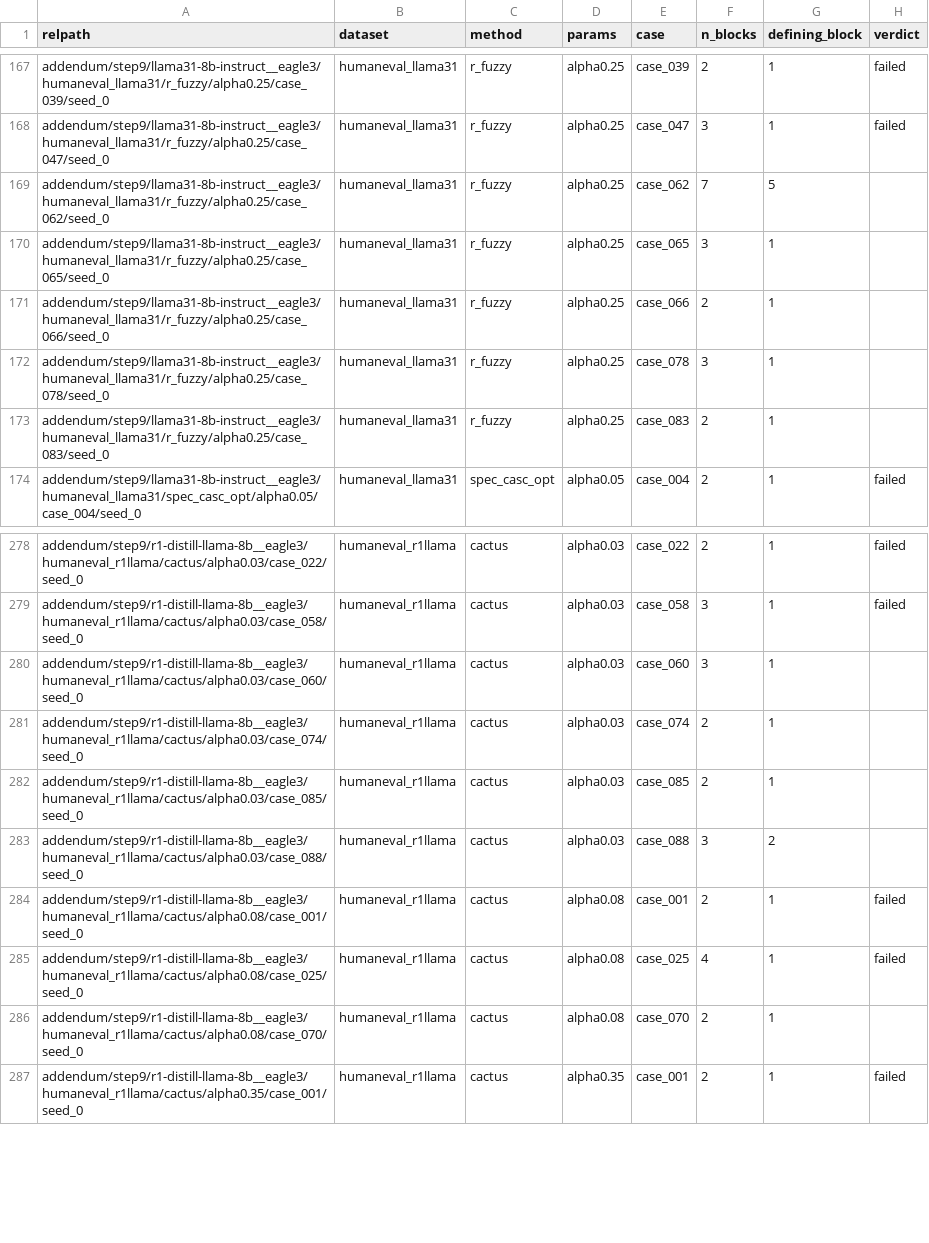
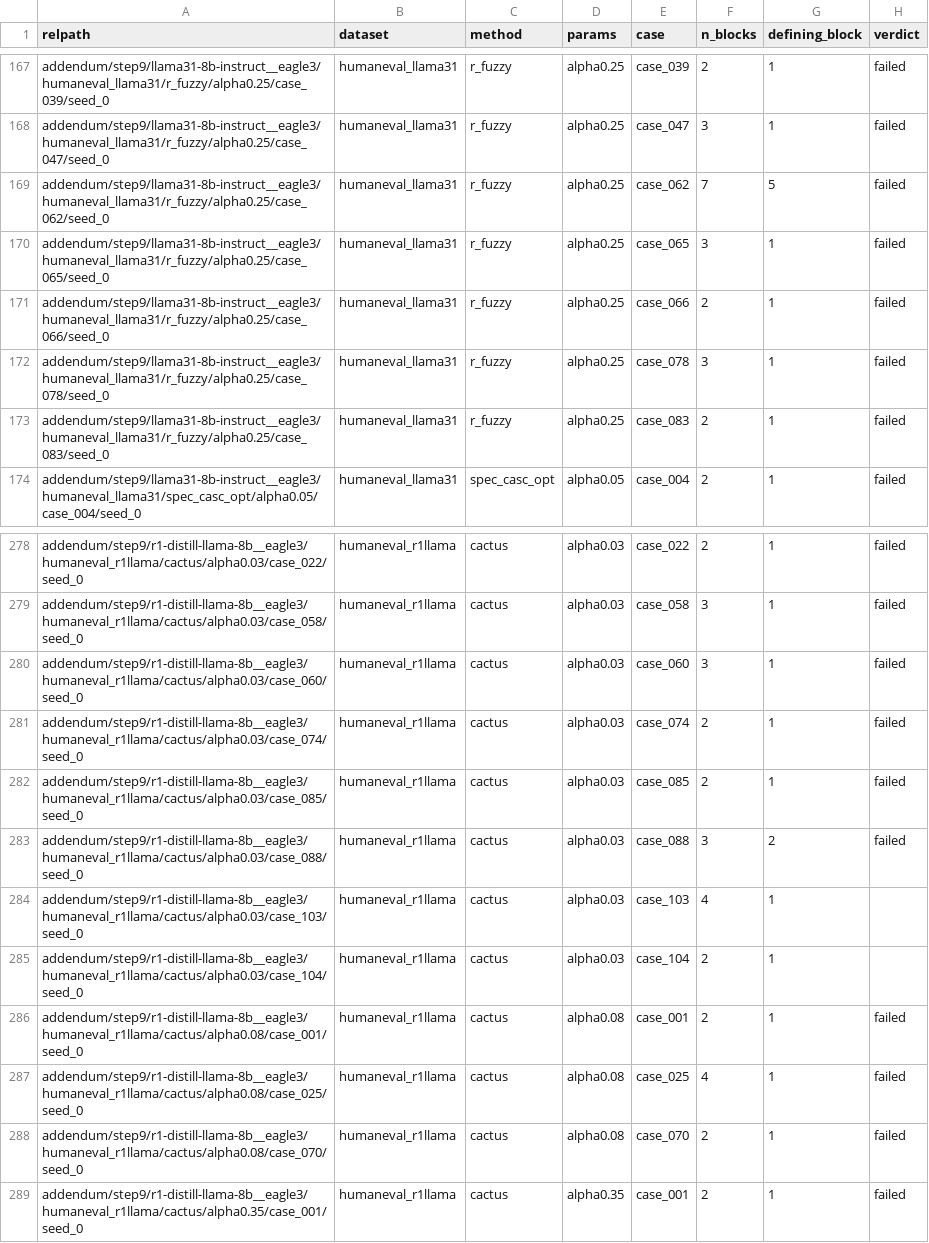
Before and after one commit to billxby/lossy-token-eff, a CSV file: campaign/addendum/step9/humaneval_lastblock.csv, drawn as a sheet; only a part is shown, gaps mark what is left out.

```diff
--- a/campaign/addendum/step9/humaneval_lastblock.csv
+++ b/campaign/addendum/step9/humaneval_lastblock.csv
@@ -168,7 +168,7 @@ addendum/step9/llama31-8b-instruct__eagle3/humaneval_llama31/r_fuzzy/alpha0.25/c
 addendum/step9/llama31-8b-instruct__eagle3/humaneval_llama31/r_fuzzy/alpha0.25/case_047/seed_0,humaneval_llama31,r_fuzzy,alpha0.25,case_047,3,1,failed
-addendum/step9/llama31-8b-instruct__eagle3/humaneval_llama31/r_fuzzy/alpha0.25/case_062/seed_0,humaneval_llama31,r_fuzzy,alpha0.25,case_062,7,5,
-addendum/step9/llama31-8b-instruct__eagle3/humaneval_llama31/r_fuzzy/alpha0.25/case_065/seed_0,humaneval_llama31,r_fuzzy,alpha0.25,case_065,3,1,
-addendum/step9/llama31-8b-instruct__eagle3/humaneval_llama31/r_fuzzy/alpha0.25/case_066/seed_0,humaneval_llama31,r_fuzzy,alpha0.25,case_066,2,1,
-addendum/step9/llama31-8b-instruct__eagle3/humaneval_llama31/r_fuzzy/alpha0.25/case_078/seed_0,humaneval_llama31,r_fuzzy,alpha0.25,case_078,3,1,
-addendum/step9/llama31-8b-instruct__eagle3/humaneval_llama31/r_fuzzy/alpha0.25/case_083/seed_0,humaneval_llama31,r_fuzzy,alpha0.25,case_083,2,1,
+addendum/step9/llama31-8b-instruct__eagle3/humaneval_llama31/r_fuzzy/alpha0.25/case_062/seed_0,humaneval_llama31,r_fuzzy,alpha0.25,case_062,7,5,failed
+addendum/step9/llama31-8b-instruct__eagle3/humaneval_llama31/r_fuzzy/alpha0.25/case_065/seed_0,humaneval_llama31,r_fuzzy,alpha0.25,case_065,3,1,failed
+addendum/step9/llama31-8b-instruct__eagle3/humaneval_llama31/r_fuzzy/alpha0.25/case_066/seed_0,humaneval_llama31,r_fuzzy,alpha0.25,case_066,2,1,failed
+addendum/step9/llama31-8b-instruct__eagle3/humaneval_llama31/r_fuzzy/alpha0.25/case_078/seed_0,humaneval_llama31,r_fuzzy,alpha0.25,case_078,3,1,failed
+addendum/step9/llama31-8b-instruct__eagle3/humaneval_llama31/r_fuzzy/alpha0.25/case_083/seed_0,humaneval_llama31,r_fuzzy,alpha0.25,case_083,2,1,failed
 addendum/step9/llama31-8b-instruct__eagle3/humaneval_llama31/spec_casc_opt/alpha0.05/case_004/seed_0,humaneval_llama31,spec_casc_opt,alpha0.05,case_004,2,1,failed
@@ -279,9 +279,11 @@ addendum/step9/r1-distill-llama-8b__eagle3/humaneval_r1llama/cactus/alpha0.03/ca
 addendum/step9/r1-distill-llama-8b__eagle3/humaneval_r1llama/cactus/alpha0.03/case_058/seed_0,humaneval_r1llama,cactus,alpha0.03,case_058,3,1,failed
-addendum/step9/r1-distill-llama-8b__eagle3/humaneval_r1llama/cactus/alpha0.03/case_060/seed_0,humaneval_r1llama,cactus,alpha0.03,case_060,3,1,
-addendum/step9/r1-distill-llama-8b__eagle3/humaneval_r1llama/cactus/alpha0.03/case_074/seed_0,humaneval_r1llama,cactus,alpha0.03,case_074,2,1,
-addendum/step9/r1-distill-llama-8b__eagle3/humaneval_r1llama/cactus/alpha0.03/case_085/seed_0,humaneval_r1llama,cactus,alpha0.03,case_085,2,1,
-addendum/step9/r1-distill-llama-8b__eagle3/humaneval_r1llama/cactus/alpha0.03/case_088/seed_0,humaneval_r1llama,cactus,alpha0.03,case_088,3,2,
+addendum/step9/r1-distill-llama-8b__eagle3/humaneval_r1llama/cactus/alpha0.03/case_060/seed_0,humaneval_r1llama,cactus,alpha0.03,case_060,3,1,failed
+addendum/step9/r1-distill-llama-8b__eagle3/humaneval_r1llama/cactus/alpha0.03/case_074/seed_0,humaneval_r1llama,cactus,alpha0.03,case_074,2,1,failed
+addendum/step9/r1-distill-llama-8b__eagle3/humaneval_r1llama/cactus/alpha0.03/case_085/seed_0,humaneval_r1llama,cactus,alpha0.03,case_085,2,1,failed
+addendum/step9/r1-distill-llama-8b__eagle3/humaneval_r1llama/cactus/alpha0.03/case_088/seed_0,humaneval_r1llama,cactus,alpha0.03,case_088,3,2,failed
+addendum/step9/r1-distill-llama-8b__eagle3/humaneval_r1llama/cactus/alpha0.03/case_103/seed_0,humaneval_r1llama,cactus,alpha0.03,case_103,4,1,
+addendum/step9/r1-distill-llama-8b__eagle3/humaneval_r1llama/cactus/alpha0.03/case_104/seed_0,humaneval_r1llama,cactus,alpha0.03,case_104,2,1,
 addendum/step9/r1-distill-llama-8b__eagle3/humaneval_r1llama/cactus/alpha0.08/case_001/seed_0,humaneval_r1llama,cactus,alpha0.08,case_001,2,1,failed
 addendum/step9/r1-distill-llama-8b__eagle3/humaneval_r1llama/cactus/alpha0.08/case_025/seed_0,humaneval_r1llama,cactus,alpha0.08,case_025,4,1,failed
-addendum/step9/r1-distill-llama-8b__eagle3/humaneval_r1llama/cactus/alpha0.08/case_070/seed_0,humaneval_r1llama,cactus,alpha0.08,case_070,2,1,
+addendum/step9/r1-distill-llama-8b__eagle3/humaneval_r1llama/cactus/alpha0.08/case_070/seed_0,humaneval_r1llama,cactus,alpha0.08,case_070,2,1,failed
 addendum/step9/r1-distill-llama-8b__eagle3/humaneval_r1llama/cactus/alpha0.35/case_001/seed_0,humaneval_r1llama,cactus,alpha0.35,case_001,2,1,failed
```
Also changed, not shown: campaign/addendum/step9/manifest.csv, campaign/addendum/tables/pairs__llama31-8b-instruct__eagle3.csv, 23 other files.
